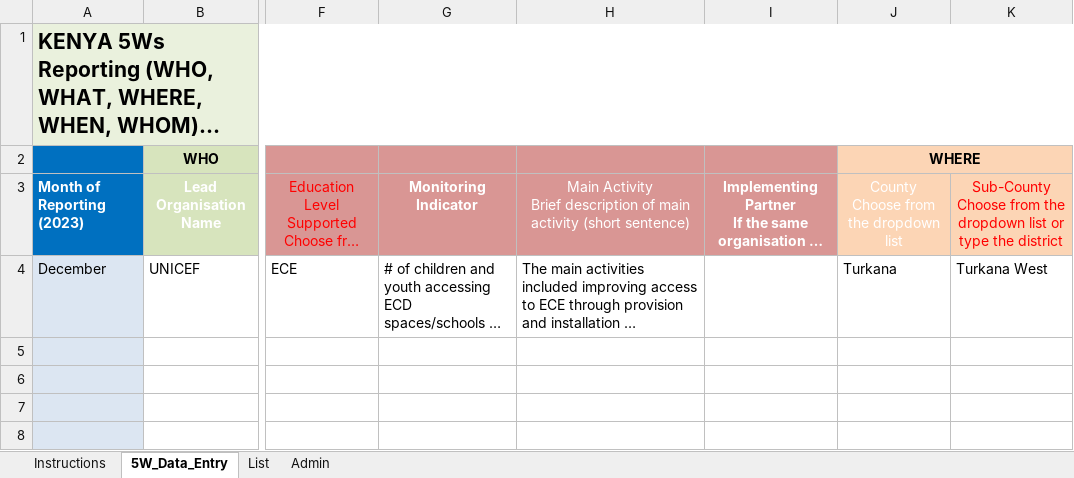
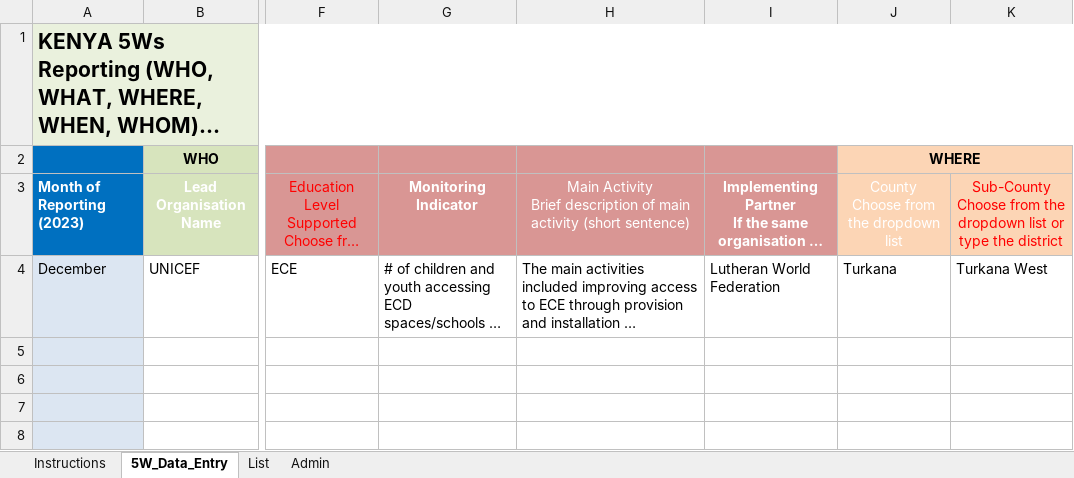
Before and after one commit to kenya-eie-wg/eie_wg_5ws, an Excel workbook: data/5Ws_2023_v2/eie_5ws_template_v3_20230828-LWF.xlsx, sheet 5W_Data_Entry, drawn as a sheet; only a part is shown, gaps mark what is left out; long unchanged cells end in …; values as stored, in another font and other column widths than the file's, no borders; table styles not drawn; the diff names each change by its address in the sheet, - before the commit and + after, or states it on an @@ line.

Commit message:
found errors in raw files
This file `eie_5ws_template_v3_20230828 - FCA.xlsx` had adults reported as children. This has been corrected. The other remaining difference is with indicator 1 from this file `eie_5ws_template_v3_20230828-LWF.xlsx`, where adults were included in an activity only for children. These were discarded.

```diff
--- a/data/5Ws_2023_v2/eie_5ws_template_v3_20230828-LWF.xlsx (sheet 5W_Data_Entry)
+++ b/data/5Ws_2023_v2/eie_5ws_template_v3_20230828-LWF.xlsx (sheet 5W_Data_Entry)
-I4: (empty)
+I4: Lutheran World Federation
```
Also changed, not shown: data/5Ws_2023_v2/eie_5ws_template_v3_20230828 - FCA.xlsx, data/5Ws_2023_v2/eie_5ws_template_v3_20230828_NRC.xlsx, 13 other files.
